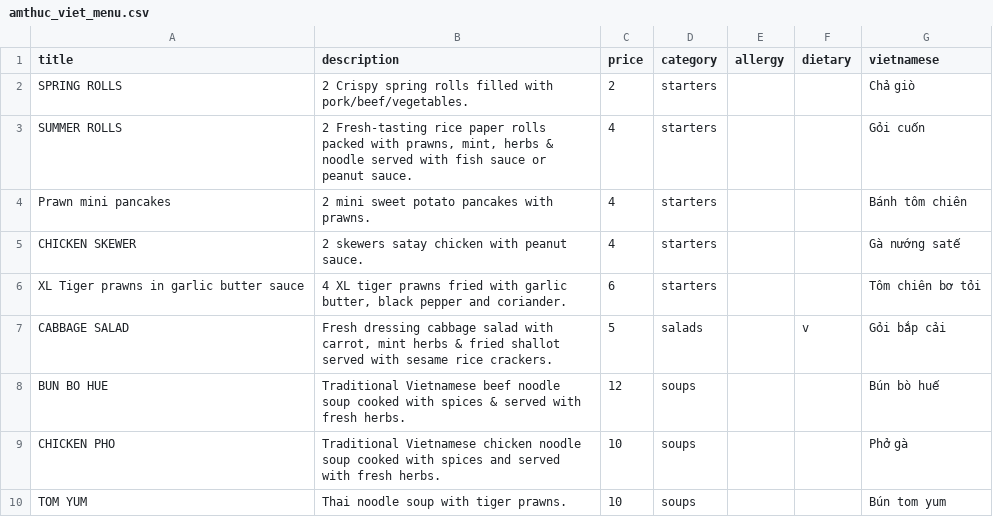
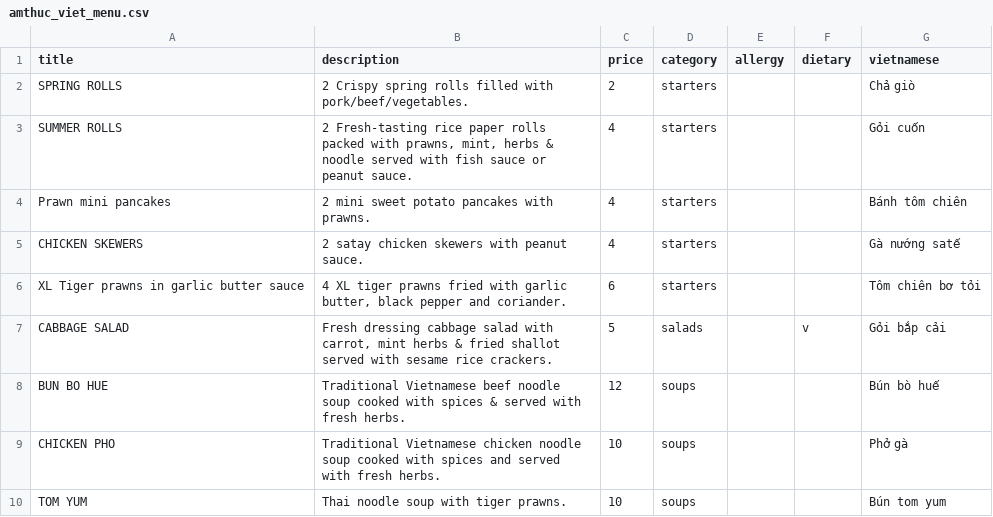
Before and after one commit to sela/amthuc-viet, a CSV file: _data/amthuc_viet_menu.csv, drawn as a sheet; only a part is shown.

```diff
--- a/_data/amthuc_viet_menu.csv
+++ b/_data/amthuc_viet_menu.csv
@@ -4,3 +4,3 @@ title,description,price,category,allergy,dietary,vietnamese
 "Prawn mini pancakes","2 mini sweet potato pancakes with prawns.",4,starters,,,"Bánh tôm chiên"
-"CHICKEN SKEWER","2 skewers satay chicken with peanut sauce.",4,starters,,,"Gà nướng satế"
+"CHICKEN SKEWERS","2 satay chicken skewers with peanut sauce.",4,starters,,,"Gà nướng satế"
 "XL Tiger prawns in garlic butter sauce","4 XL tiger prawns fried with garlic butter, black pepper and coriander.",6,starters,,,"Tôm chiên bơ tỏi"
```
Also changed, not shown: 1 other file.
